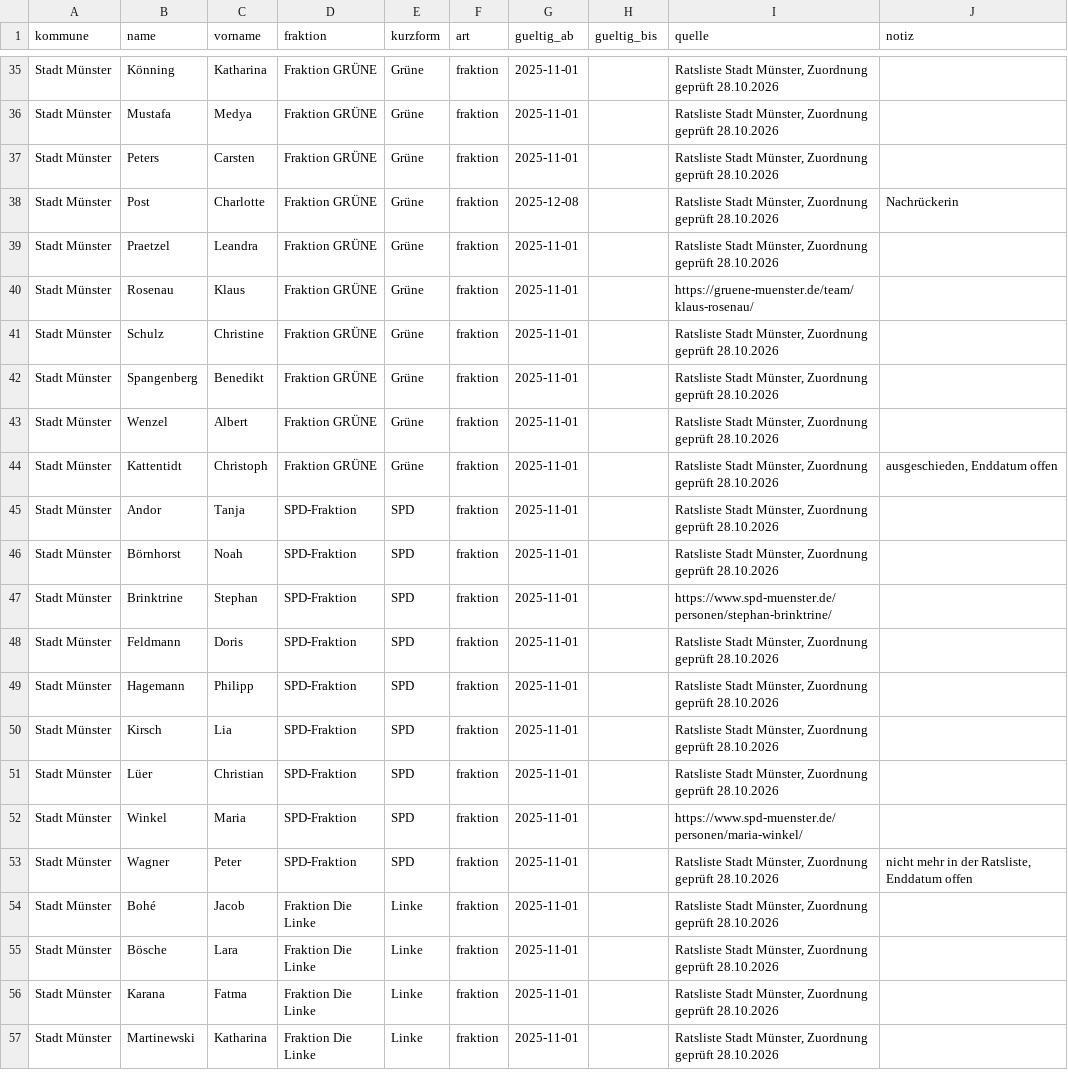
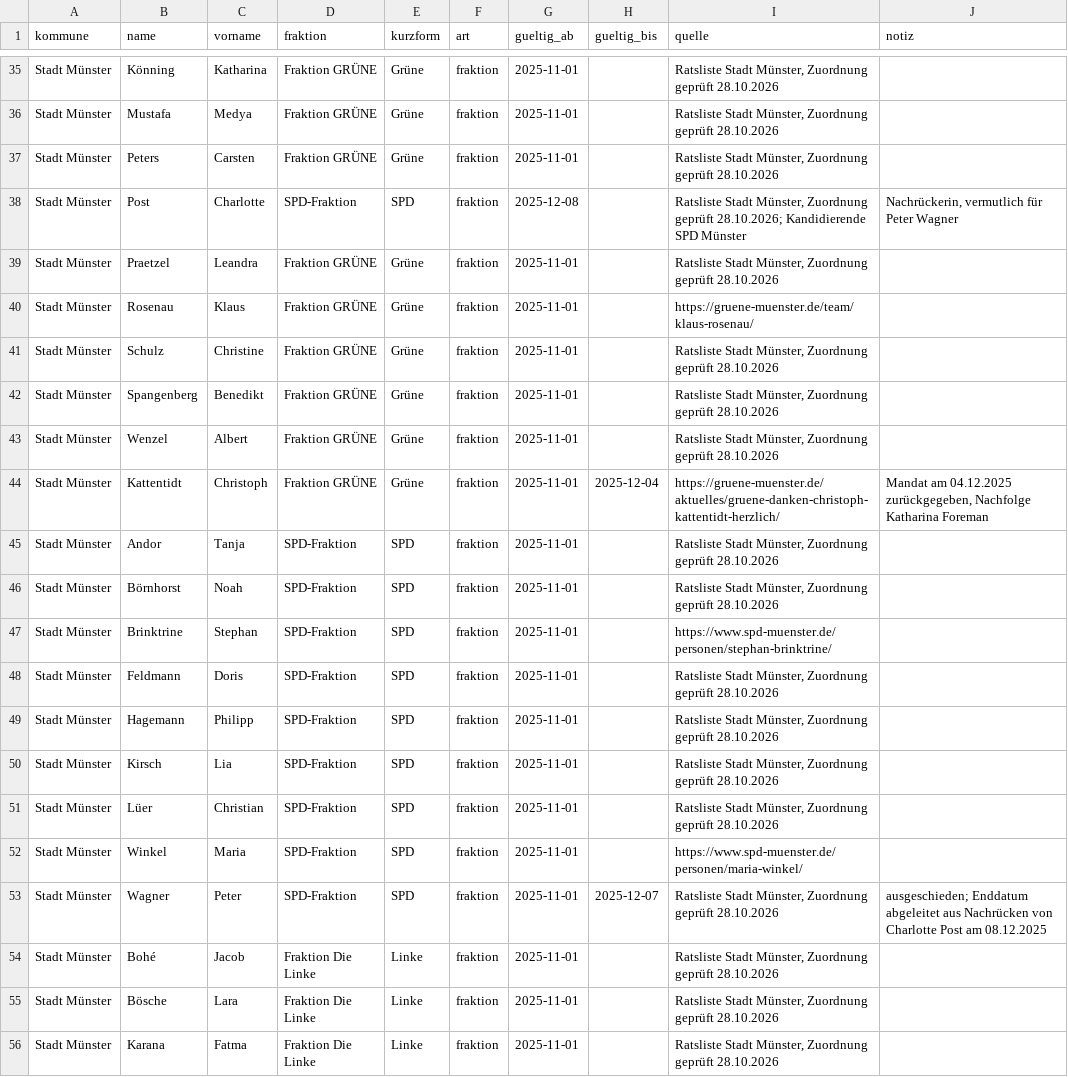
Before and after one commit to mandariOSS/mandari, a CSV file: mandari/insight_core/fraktionslisten/fraktionszugehoerigkeiten_muenster.csv, drawn as a sheet; only a part is shown, gaps mark what is left out; the shorter side is filled out with more unchanged rows.

Commit message:
Münster-Ratsliste: Charlotte Post SPD, Enddaten Kattentidt und Wagner (#1138)
Charlotte Post ist SPD-Nachrückerin (vermutlich für Peter Wagner), nicht Grüne.
Damit stimmen die Sitze: Grüne 21, SPD 9, Rat 66 plus Oberbürgermeister.

```diff
--- a/mandari/insight_core/fraktionslisten/fraktionszugehoerigkeiten_muenster.csv
+++ b/mandari/insight_core/fraktionslisten/fraktionszugehoerigkeiten_muenster.csv
@@ -37,3 +37,3 @@ Stadt Münster,Mustafa,Medya,Fraktion GRÜNE,Grüne,fraktion,2025-11-01,,"Ratsli
 Stadt Münster,Peters,Carsten,Fraktion GRÜNE,Grüne,fraktion,2025-11-01,,"Ratsliste Stadt Münster, Zuordnung geprüft 28.10.2026",
-Stadt Münster,Post,Charlotte,Fraktion GRÜNE,Grüne,fraktion,2025-12-08,,"Ratsliste Stadt Münster, Zuordnung geprüft 28.10.2026",Nachrückerin
+Stadt Münster,Post,Charlotte,SPD-Fraktion,SPD,fraktion,2025-12-08,,"Ratsliste Stadt Münster, Zuordnung geprüft 28.10.2026; Kandidierende SPD Münster","Nachrückerin, vermutlich für Peter Wagner"
 Stadt Münster,Praetzel,Leandra,Fraktion GRÜNE,Grüne,fraktion,2025-11-01,,"Ratsliste Stadt Münster, Zuordnung geprüft 28.10.2026",
@@ -43,3 +43,3 @@ Stadt Münster,Spangenberg,Benedikt,Fraktion GRÜNE,Grüne,fraktion,2025-11-01,,
 Stadt Münster,Wenzel,Albert,Fraktion GRÜNE,Grüne,fraktion,2025-11-01,,"Ratsliste Stadt Münster, Zuordnung geprüft 28.10.2026",
-Stadt Münster,Kattentidt,Christoph,Fraktion GRÜNE,Grüne,fraktion,2025-11-01,,"Ratsliste Stadt Münster, Zuordnung geprüft 28.10.2026","ausgeschieden, Enddatum offen"
+Stadt Münster,Kattentidt,Christoph,Fraktion GRÜNE,Grüne,fraktion,2025-11-01,2025-12-04,https://gruene-muenster.de/aktuelles/gruene-danken-christoph-kattentidt-herzlich/,"Mandat am 04.12.2025 zurückgegeben, Nachfolge Katharina Foreman"
 Stadt Münster,Andor,Tanja,SPD-Fraktion,SPD,fraktion,2025-11-01,,"Ratsliste Stadt Münster, Zuordnung geprüft 28.10.2026",
@@ -52,3 +52,3 @@ Stadt Münster,Lüer,Christian,SPD-Fraktion,SPD,fraktion,2025-11-01,,"Ratsliste
 Stadt Münster,Winkel,Maria,SPD-Fraktion,SPD,fraktion,2025-11-01,,https://www.spd-muenster.de/personen/maria-winkel/,
-Stadt Münster,Wagner,Peter,SPD-Fraktion,SPD,fraktion,2025-11-01,,"Ratsliste Stadt Münster, Zuordnung geprüft 28.10.2026","nicht mehr in der Ratsliste, Enddatum offen"
+Stadt Münster,Wagner,Peter,SPD-Fraktion,SPD,fraktion,2025-11-01,2025-12-07,"Ratsliste Stadt Münster, Zuordnung geprüft 28.10.2026","ausgeschieden; Enddatum abgeleitet aus Nachrücken von Charlotte Post am 08.12.2025"
 Stadt Münster,Bohé,Jacob,Fraktion Die Linke,Linke,fraktion,2025-11-01,,"Ratsliste Stadt Münster, Zuordnung geprüft 28.10.2026",
```
